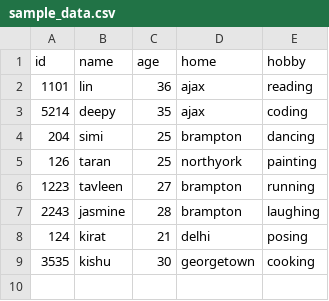
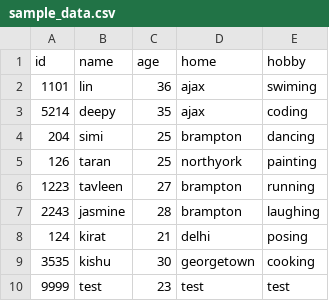
Before and after one commit to Lin-Jamie-Lan/first_pipeline, a CSV file: input/sample_data.csv, drawn as a sheet.

```diff
--- a/input/sample_data.csv
+++ b/input/sample_data.csv
@@ -1,3 +1,3 @@
 id,name,age,home,hobby
-1101,lin,36,ajax,reading
+1101,lin,36,ajax,swiming
 5214,deepy,35,ajax,coding
@@ -9 +9,2 @@ id,name,age,home,hobby
 3535,kishu,30,georgetown,cooking
+9999,test,23,test,test
```
Also changed, not shown: output/sample_data_output.csv, 9 other files.
